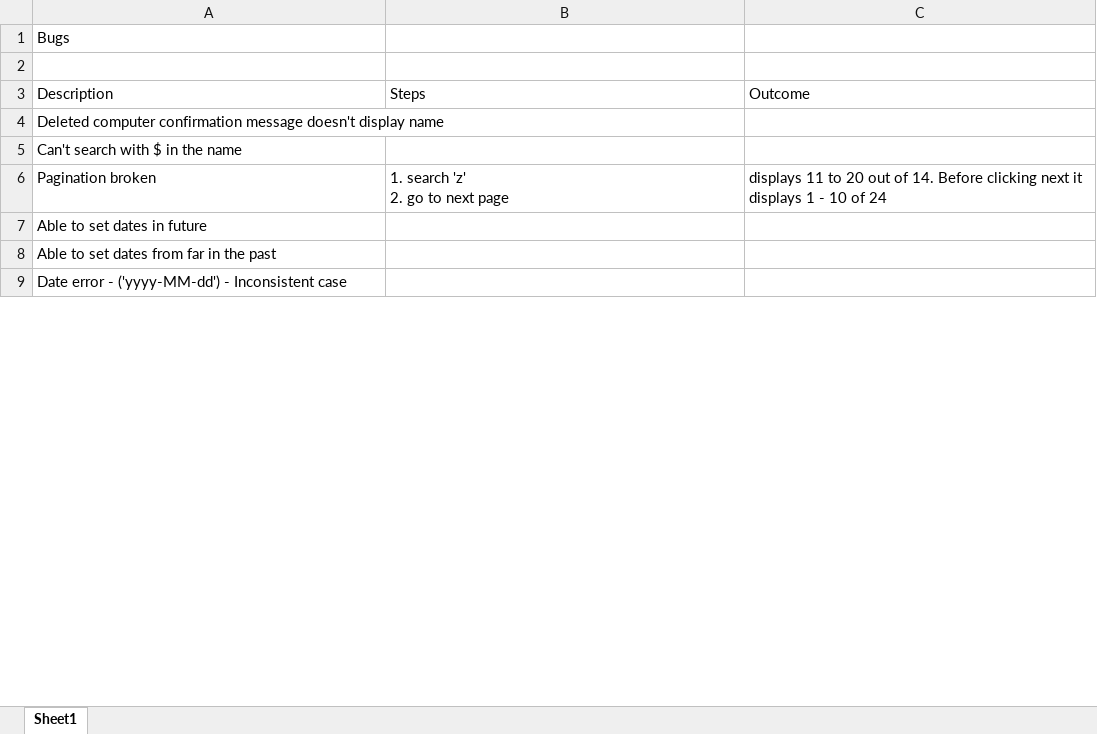
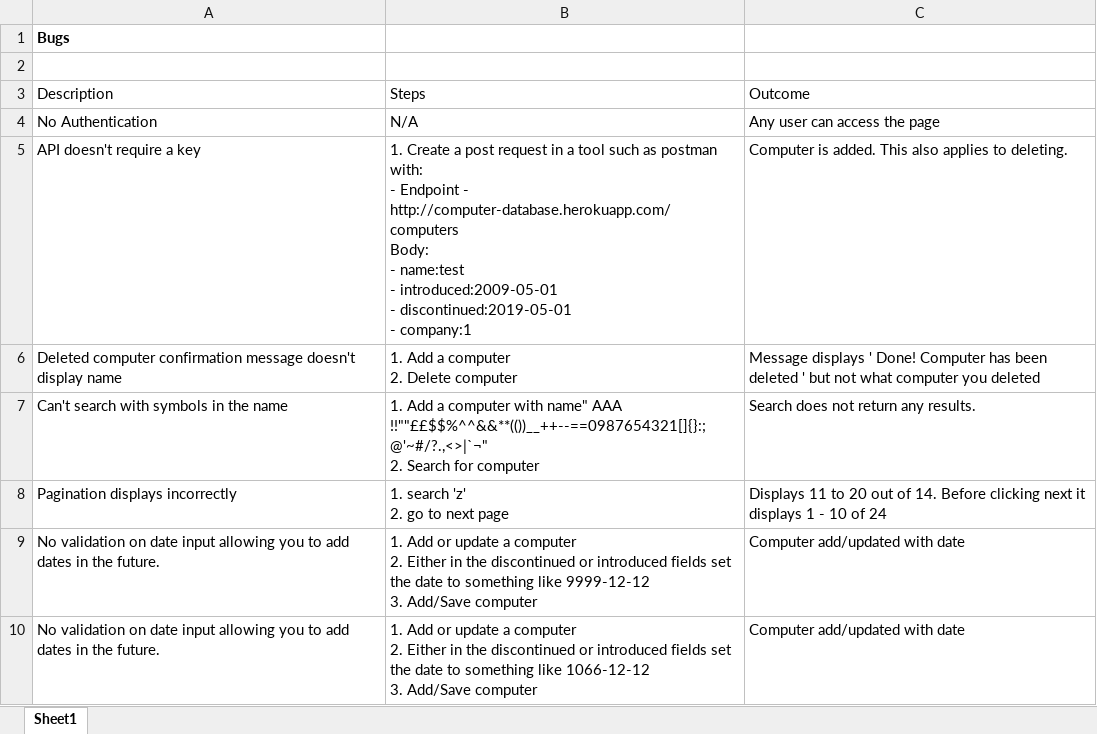
Before and after one commit to Llewhtor/backbase_tech_test, an Excel workbook: bugs.xlsx, sheet Sheet1, drawn as a sheet; only a part is shown; values as stored, in another font and other column widths than the file's, no borders; table styles not drawn; removed rows and columns are numbered as before the commit, all else as after; ↵ is a line break in a cell; the diff covers the shown part only; the diff names each change by its address in the sheet, - before the commit and + after, or states it on an @@ line.

```diff
--- a/bugs.xlsx (sheet Sheet1)
+++ b/bugs.xlsx (sheet Sheet1)
-A1 bold: off
+A1 bold: on
+row 4: No Authentication | N/A | Any user can access the page
+row 5: API doesn't require a key | 1. Create a post request in a tool such as postman with: ↵ - Endpoint - http://computer-database.herokuapp.com/computers ↵ Body: ↵ - name:test ↵ - introduced:2009-05-01 ↵ - discontinued:2019-05-01 ↵ - company:1 | Computer is added. This also applies to deleting.
-B6: (empty)
+B6: 1. Add a computer ↵ 2. Delete computer
-C6: (empty)
+C6: Message displays ' Done! Computer has been deleted ' but not what computer you deleted
-row 5: Can't search with $ in the name
+row 7: Can't search with symbols in the name | 1. Add a computer with name" AAA !!""££$$%^^&&**(())__++--==0987654321[]{}:;@'~#/?.,<>|`¬" ↵ 2. Search for computer | Search does not return any results.
-A8: Pagination broken
+A8: Pagination displays incorrectly
-C8: displays 11 to…
+C8: Displays 11 to…
-row 7: Able to set dates in future
-row 8: Able to set dates from far in the past
-row 9: Date error - ('yyyy-MM-dd') - Inconsistent case
+row 9: No validation on date input allowing you to add dates in the future. | 1. Add or update a computer ↵ 2. Either in the discontinued or introduced fields set the date to something like 9999-12-12 ↵ 3. Add/Save computer | Computer add/updated with date
+row 10: No validation on date input allowing you to add dates in the future. | 1. Add or update a computer ↵ 2. Either in the discontinued or introduced fields set the date to something like 1066-12-12 ↵ 3. Add/Save computer | Computer add/updated with date
```
Also changed, not shown: 10 added rows and 10 edited cells elsewhere in this sheet, test_cases.xlsx, 16 other files.
